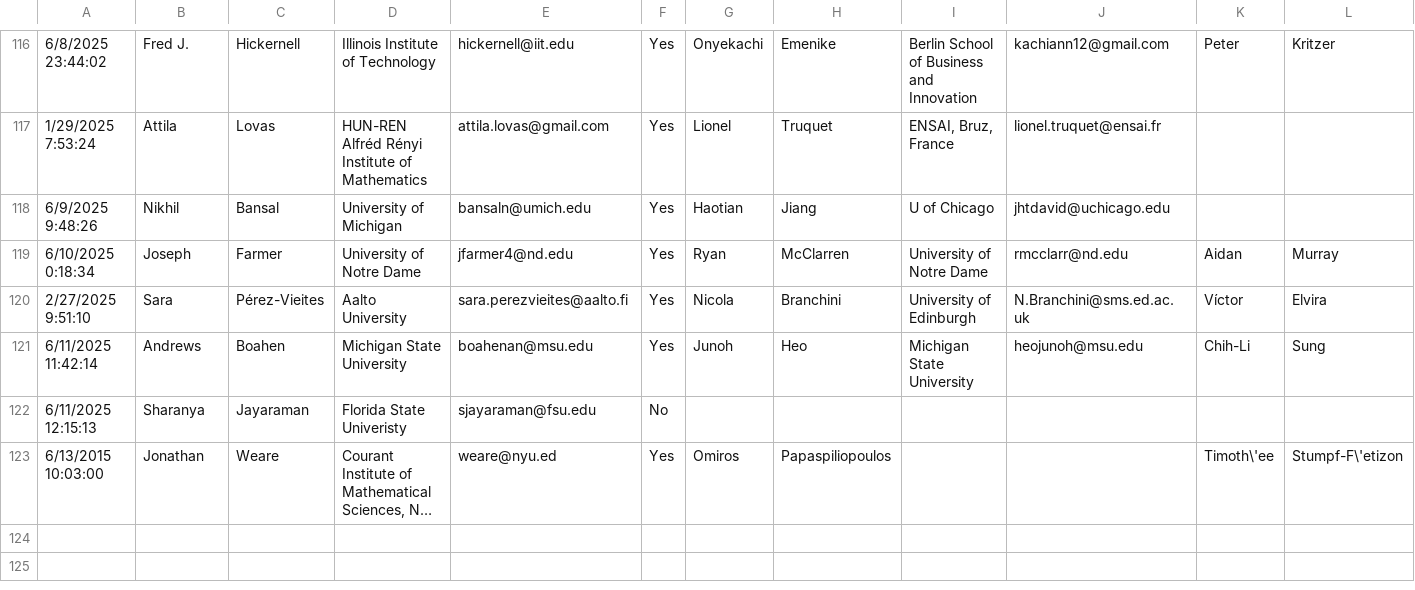
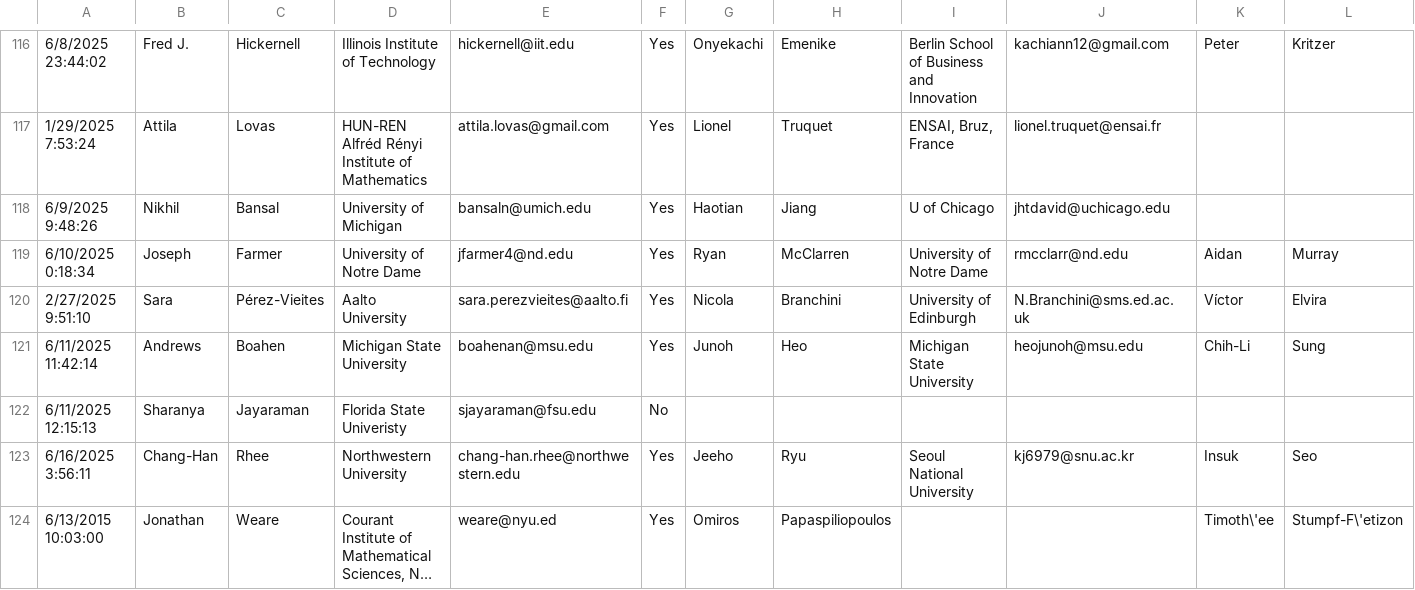
Before and after one commit to fjhickernell/MCM-2025-Program, a CSV file: preprocess/input/special_session_abstracts.csv, drawn as a sheet; only a part is shown, gaps mark what is left out; long unchanged cells end in …; rows hold the shown columns only; the diff names each change by its address in the sheet, - before the commit and + after, or states it on an @@ line.

Commit message:
Add Chang-Han's talk

```diff
--- a/preprocess/input/special_session_abstracts.csv
+++ b/preprocess/input/special_session_abstracts.csv
+row 123: 6/16/2025 3:56:11 | Chang-Han | Rhee | Northwestern University | chang-han.rhee@northwestern.edu | Yes | Jeeho | Ryu | Seoul National University | kj6979@snu.ac.kr | Insuk | Seo
```
Also changed, not shown: preprocess/interim/special_session_abstracts_gsheet.csv, 4 other files.
